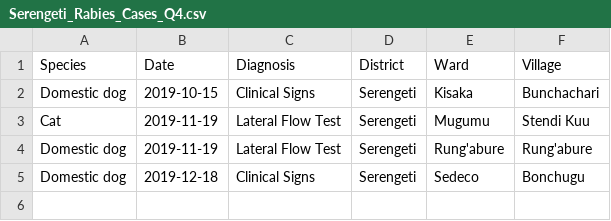
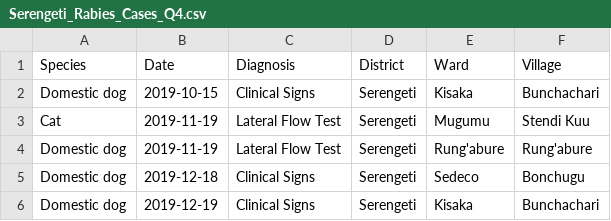
Before and after one commit to RabiesResearch/Serengeti_Review, a CSV file: output/Serengeti_Rabies_Cases_Q4.csv, drawn as a sheet.

```diff
--- a/output/Serengeti_Rabies_Cases_Q4.csv
+++ b/output/Serengeti_Rabies_Cases_Q4.csv
@@ -5 +5,2 @@
 "Domestic dog",2019-12-18,"Clinical Signs","Serengeti","Sedeco","Bonchugu"
+"Domestic dog",2019-12-19,"Clinical Signs","Serengeti","Kisaka","Bunchachari"
```
Also changed, not shown: output/Serengeti_Rabies_Cases_Q2.csv, output/Serengeti_Rabies_Exposures_Q1.csv, 26 other files.
